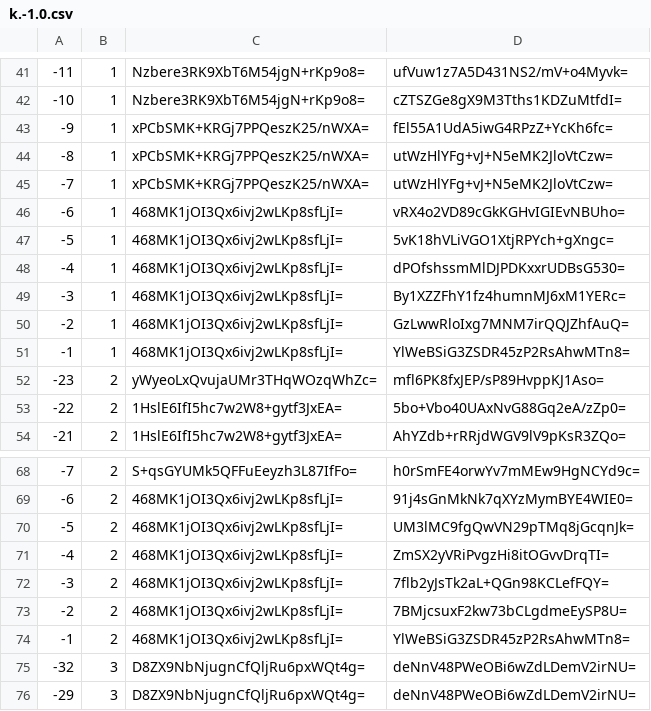
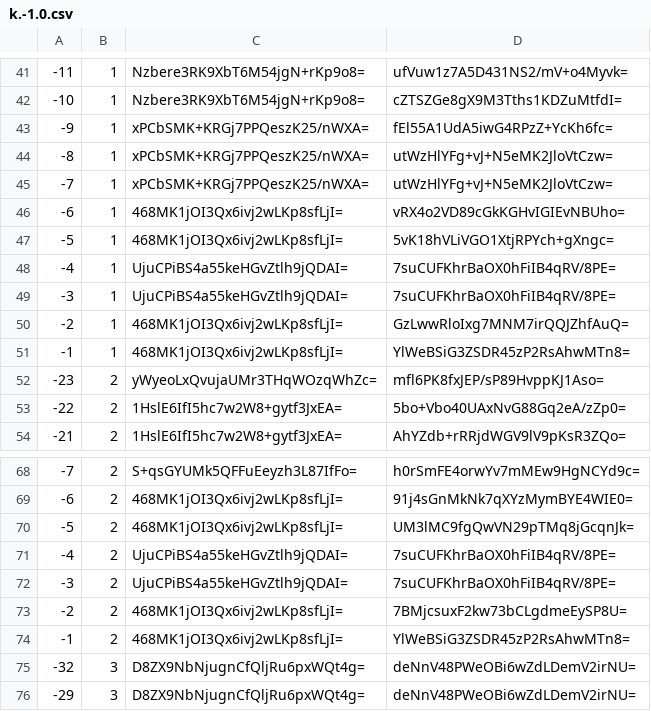
Before and after one commit to mochimochiomochi/mochicraftmap2, a CSV file: overworld/tiles/zoom.-1/metadata/k.-1.0.csv, drawn as a sheet; only a part is shown, gaps mark what is left out.

```diff
--- a/overworld/tiles/zoom.-1/metadata/k.-1.0.csv
+++ b/overworld/tiles/zoom.-1/metadata/k.-1.0.csv
@@ -47,4 +47,4 @@
 -5,1,468MK1jOI3Qx6ivj2wLKp8sfLjI=,5vK18hVLiVGO1XtjRPYch+gXngc=
--4,1,468MK1jOI3Qx6ivj2wLKp8sfLjI=,dPOfshssmMlDJPDKxxrUDBsG530=
--3,1,468MK1jOI3Qx6ivj2wLKp8sfLjI=,By1XZZFhY1fz4humnMJ6xM1YERc=
+-4,1,UjuCPiBS4a55keHGvZtlh9jQDAI=,7suCUFKhrBaOX0hFiIB4qRV/8PE=
+-3,1,UjuCPiBS4a55keHGvZtlh9jQDAI=,7suCUFKhrBaOX0hFiIB4qRV/8PE=
 -2,1,468MK1jOI3Qx6ivj2wLKp8sfLjI=,GzLwwRloIxg7MNM7irQQJZhfAuQ=
@@ -70,4 +70,4 @@
 -5,2,468MK1jOI3Qx6ivj2wLKp8sfLjI=,UM3lMC9fgQwVN29pTMq8jGcqnJk=
--4,2,468MK1jOI3Qx6ivj2wLKp8sfLjI=,ZmSX2yVRiPvgzHi8itOGvvDrqTI=
--3,2,468MK1jOI3Qx6ivj2wLKp8sfLjI=,7flb2yJsTk2aL+QGn98KCLefFQY=
+-4,2,UjuCPiBS4a55keHGvZtlh9jQDAI=,7suCUFKhrBaOX0hFiIB4qRV/8PE=
+-3,2,UjuCPiBS4a55keHGvZtlh9jQDAI=,7suCUFKhrBaOX0hFiIB4qRV/8PE=
 -2,2,468MK1jOI3Qx6ivj2wLKp8sfLjI=,7BMjcsuxF2kw73bCLgdmeEySP8U=
```
Also changed, not shown: overworld/tiles/zoom.-1/metadata/k.1.1.csv, overworld/tiles/zoom.-2/metadata/k.-1.0.csv, 35 other files.
